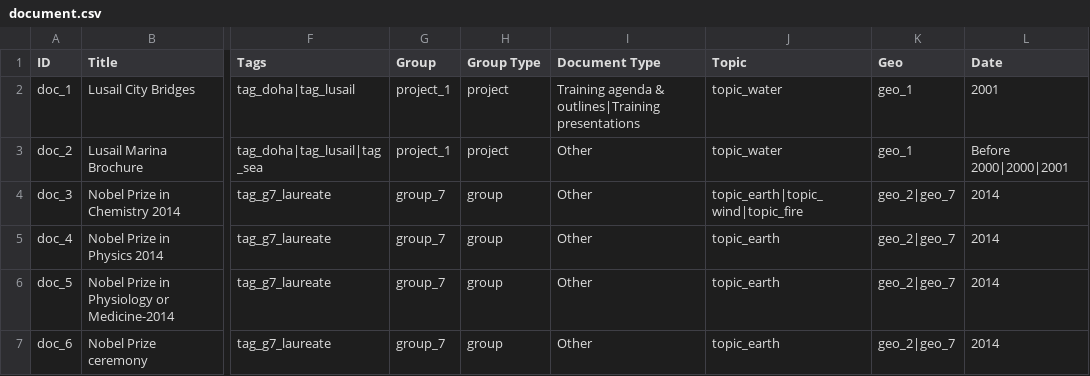
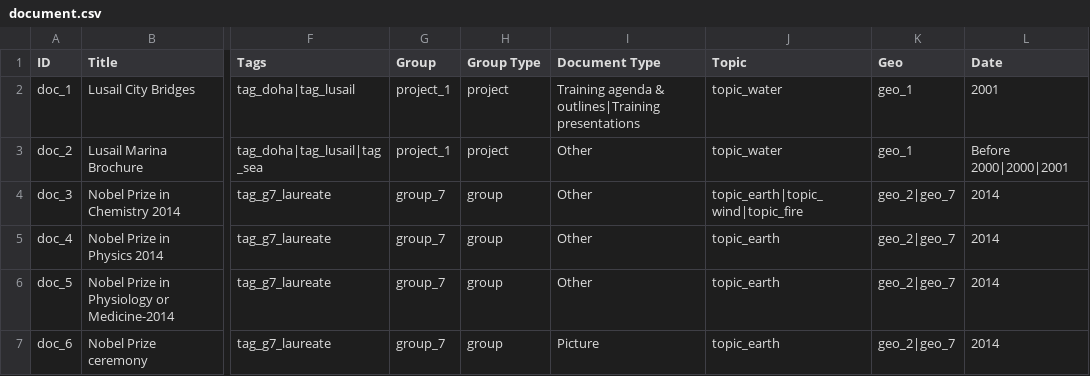
Before and after one commit to capacity4dev/capacity4more, a CSV file: capacity4more/modules/c4m/demo/c4m_demo_content/csv/node/document.csv, drawn as a sheet; only a part is shown, gaps mark what is left out; the diff names each change by its address in the sheet, - before the commit and + after, or states it on an @@ line.

Commit message:
DS settings for document full node + some demo content

```diff
--- a/capacity4more/modules/c4m/demo/c4m_demo_content/csv/node/document.csv
+++ b/capacity4more/modules/c4m/demo/c4m_demo_content/csv/node/document.csv
-I7 (Document Type): Other
+I7 (Document Type): Picture
```
Also changed, not shown: capacity4more/modules/c4m/demo/c4m_demo_content/csv/comment/comment_node_document.csv, 10 other files.
